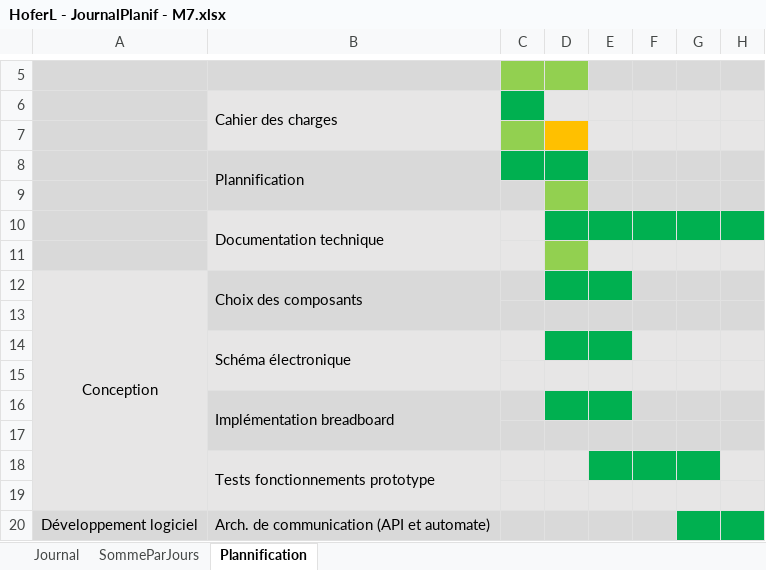
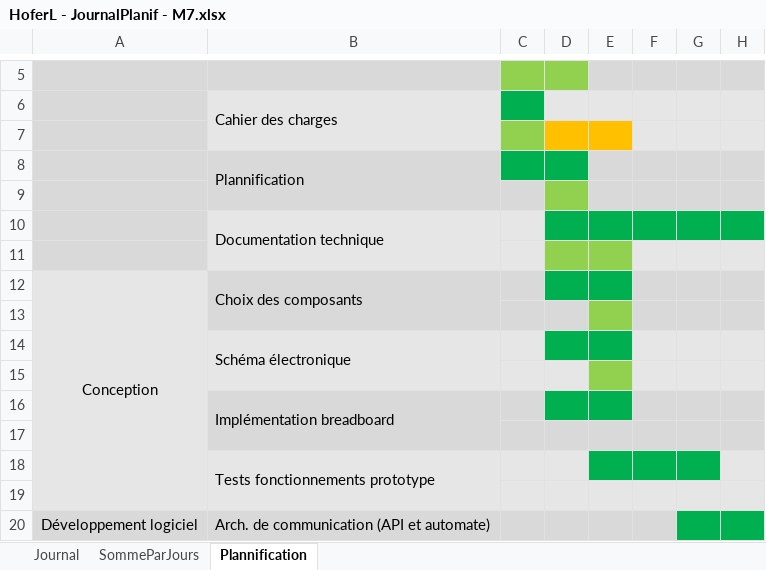
Before and after one commit to Hoferlukaslh/M7-Lecteur-RFID, an Excel workbook: Documents/HoferL - JournalPlanif - M7.xlsx, sheet Plannification, drawn as a sheet; only a part is shown, gaps mark what is left out; values as stored, in another font and other column widths than the file's, no borders; the diff names each change by its address in the sheet, - before the commit and + after, or states it on an @@ line.

```diff
--- a/Documents/HoferL - JournalPlanif - M7.xlsx (sheet Plannification)
+++ b/Documents/HoferL - JournalPlanif - M7.xlsx (sheet Plannification)
-E7 fill: #E7E6E6
+E7 fill: #FFC000
-E11 fill: #E7E6E6
+E11 fill: #92D050
-E13 fill: #D9D9D9
+E13 fill: #92D050
-E15 fill: #E7E6E6
+E15 fill: #92D050
```
Also changed, not shown: sheet Journal, sheet SommeParJours, Hardware/Matériel.xlsx, 6 other files.
